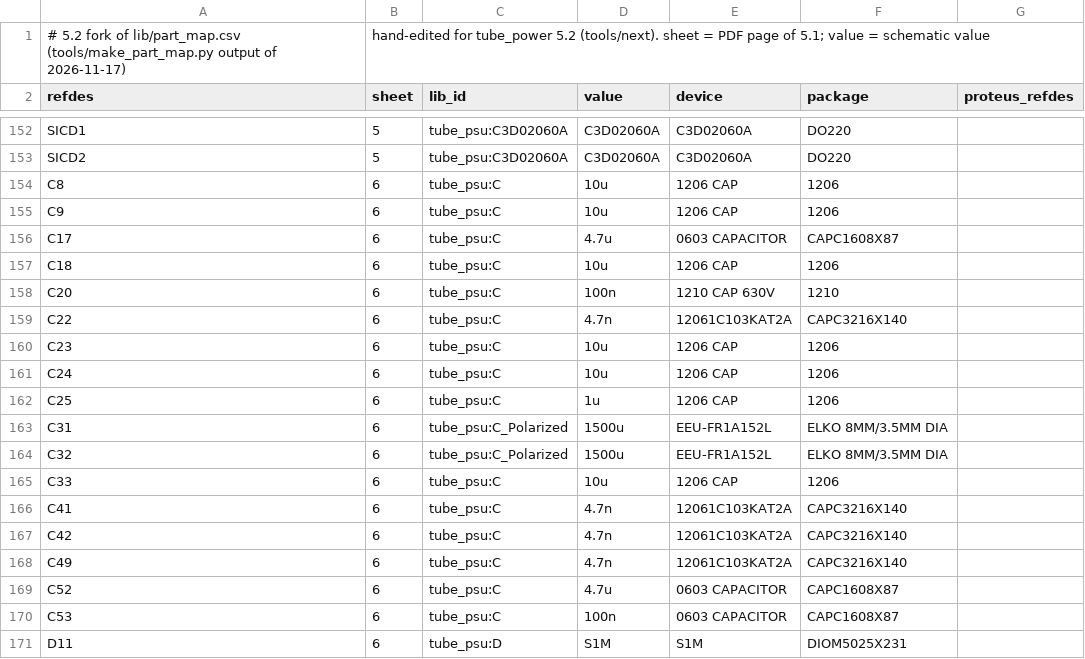
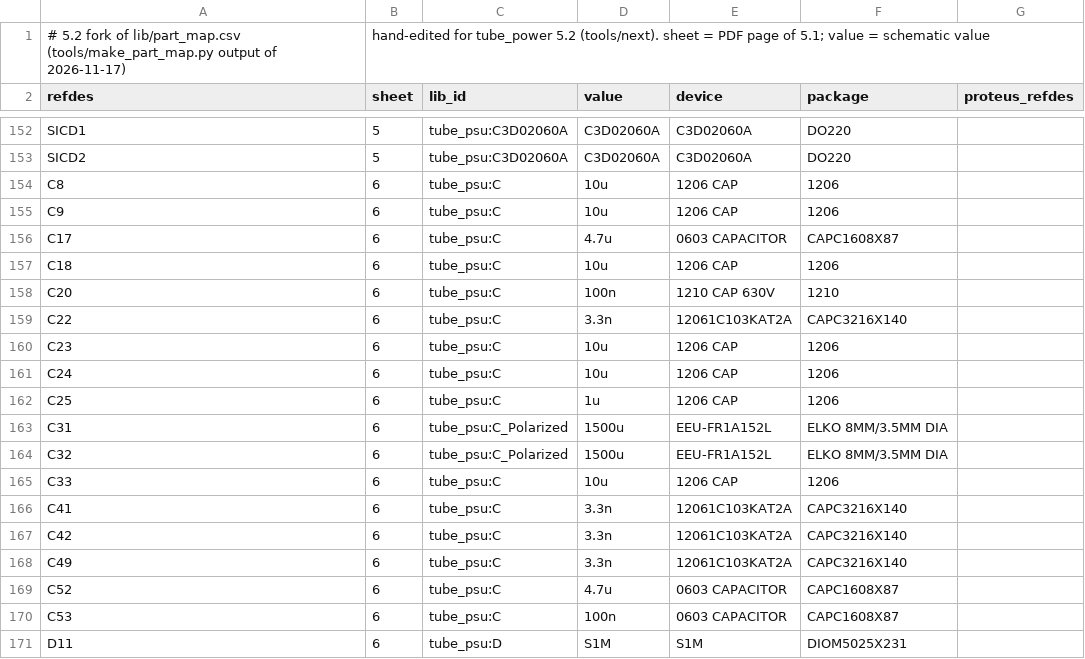
Before and after one commit to johonkanen/tube_psu_kicad, a CSV file: lib/part_map_next.csv, drawn as a sheet; only a part is shown, gaps mark what is left out.

```diff
--- a/lib/part_map_next.csv
+++ b/lib/part_map_next.csv
@@ -158,3 +158,3 @@ C18,6,tube_psu:C,10u,1206 CAP,1206,
 C20,6,tube_psu:C,100n,1210 CAP 630V,1210,
-C22,6,tube_psu:C,4.7n,12061C103KAT2A,CAPC3216X140,
+C22,6,tube_psu:C,3.3n,12061C103KAT2A,CAPC3216X140,
 C23,6,tube_psu:C,10u,1206 CAP,1206,
@@ -165,5 +165,5 @@ C32,6,tube_psu:C_Polarized,1500u,EEU-FR1A152L,ELKO 8MM/3.5MM DIA,
 C33,6,tube_psu:C,10u,1206 CAP,1206,
-C41,6,tube_psu:C,4.7n,12061C103KAT2A,CAPC3216X140,
-C42,6,tube_psu:C,4.7n,12061C103KAT2A,CAPC3216X140,
-C49,6,tube_psu:C,4.7n,12061C103KAT2A,CAPC3216X140,
+C41,6,tube_psu:C,3.3n,12061C103KAT2A,CAPC3216X140,
+C42,6,tube_psu:C,3.3n,12061C103KAT2A,CAPC3216X140,
+C49,6,tube_psu:C,3.3n,12061C103KAT2A,CAPC3216X140,
 C52,6,tube_psu:C,4.7u,0603 CAPACITOR,CAPC1608X87,
```
Also changed, not shown: lib/jlc_parts_next.csv, 5 other files.
